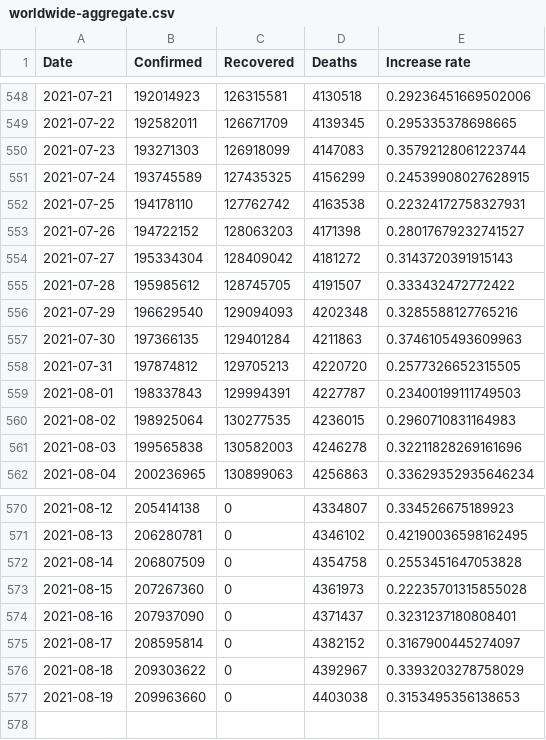
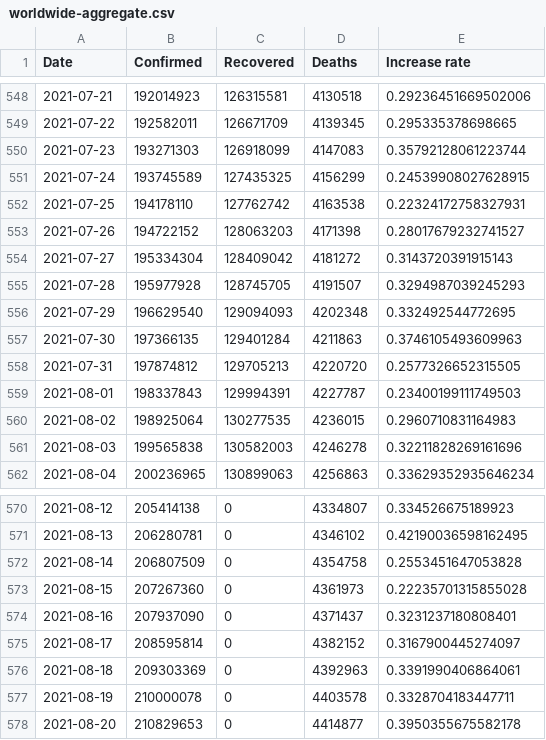
Before and after one commit to datasets/covid-19, a CSV file: data/worldwide-aggregate.csv, drawn as a sheet; only a part is shown, gaps mark what is left out.

```diff
--- a/data/worldwide-aggregate.csv
+++ b/data/worldwide-aggregate.csv
@@ -554,4 +554,4 @@ Date,Confirmed,Recovered,Deaths,Increase rate
 2021-07-27,195334304,128409042,4181272,0.3143720391915143
-2021-07-28,195985612,128745705,4191507,0.333432472772422
-2021-07-29,196629540,129094093,4202348,0.3285588127765216
+2021-07-28,195977928,128745705,4191507,0.3294987039245293
+2021-07-29,196629540,129094093,4202348,0.332492544772695
 2021-07-30,197366135,129401284,4211863,0.3746105493609963
@@ -575,3 +575,4 @@ Date,Confirmed,Recovered,Deaths,Increase rate
 2021-08-17,208595814,0,4382152,0.3167900445274097
-2021-08-18,209303622,0,4392967,0.3393203278758029
-2021-08-19,209963660,0,4403038,0.3153495356138653
+2021-08-18,209303369,0,4392963,0.3391990406864061
+2021-08-19,210000078,0,4403578,0.3328704183447711
+2021-08-20,210829653,0,4414877,0.3950355675582178
```
Also changed, not shown: data/key-countries-pivoted.csv, 1 other file.
